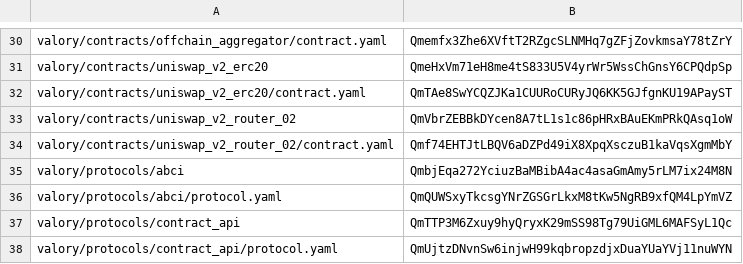
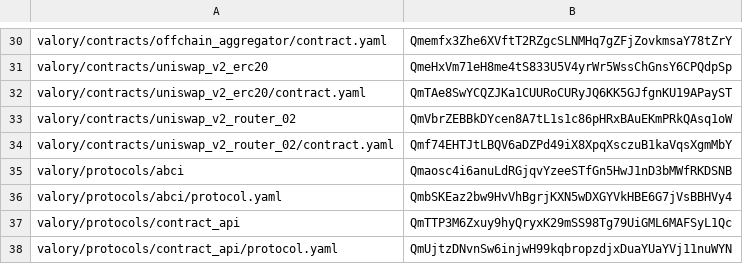
Before and after one commit to w1kke/olas-hello-world, a CSV file: packages/hashes.csv, drawn as a sheet; only a part is shown, gaps mark what is left out.

```diff
--- a/packages/hashes.csv
+++ b/packages/hashes.csv
@@ -34,4 +34,4 @@ valory/contracts/uniswap_v2_router_02,QmVbrZEBBkDYcen8A7tL1s1c86pHRxBAuEKmPRkQAs
 valory/contracts/uniswap_v2_router_02/contract.yaml,Qmf74EHTJtLBQV6aDZPd49iX8XpqXsczuB1kaVqsXgmMbY
-valory/protocols/abci,QmbjEqa272YciuzBaMBibA4ac4asaGmAmy5rLM7ix24M8N
-valory/protocols/abci/protocol.yaml,QmQUWSxyTkcsgYNrZGSGrLkxM8tKw5NgRB9xfQM4LpYmVZ
+valory/protocols/abci,Qmaosc4i6anuLdRGjqvYzeeSTfGn5HwJ1nD3bMWfRKDSNB
+valory/protocols/abci/protocol.yaml,QmbSKEaz2bw9HvVhBgrjKXN5wDXGYVkHBE6G7jVsBBHVy4
 valory/protocols/contract_api,QmTTP3M6Zxuy9hyQryxK29mSS98Tg79UiGML6MAFSyL1Qc
```
Also changed, not shown: 3 other files.
